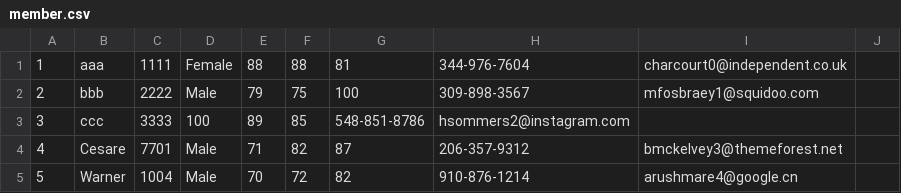
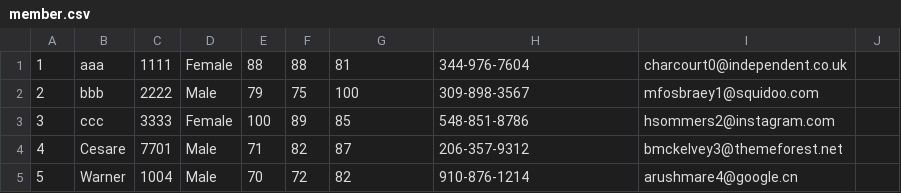
Before and after one commit to bbddihr/medical1, a CSV file: html_class/member.csv, drawn as a sheet; only a part is shown.

```diff
--- a/html_class/member.csv
+++ b/html_class/member.csv
@@ -2,3 +2,3 @@
 2,bbb,2222,Male,79,75,100,309-898-3567,mfosbraey1@squidoo.com
-3,ccc,3333,100,89,85,548-851-8786,hsommers2@instagram.com
+3,ccc,3333,Female,100,89,85,548-851-8786,hsommers2@instagram.com
 4,Cesare,7701,Male,71,82,87,206-357-9312,bmckelvey3@themeforest.net
```
Also changed, not shown: 13 other files.
